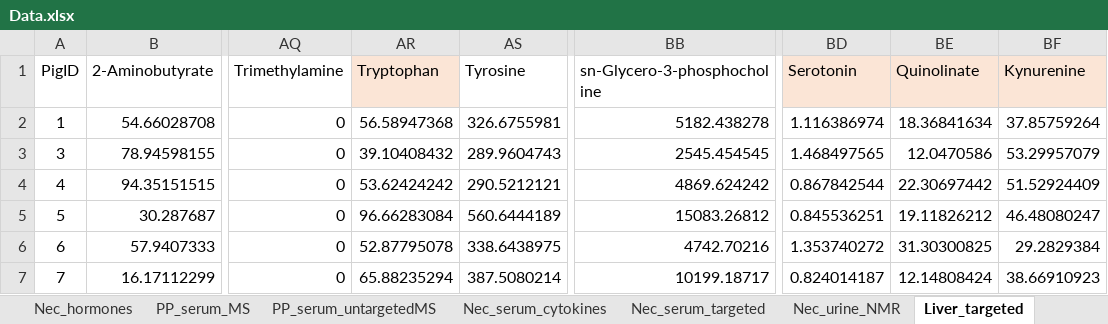
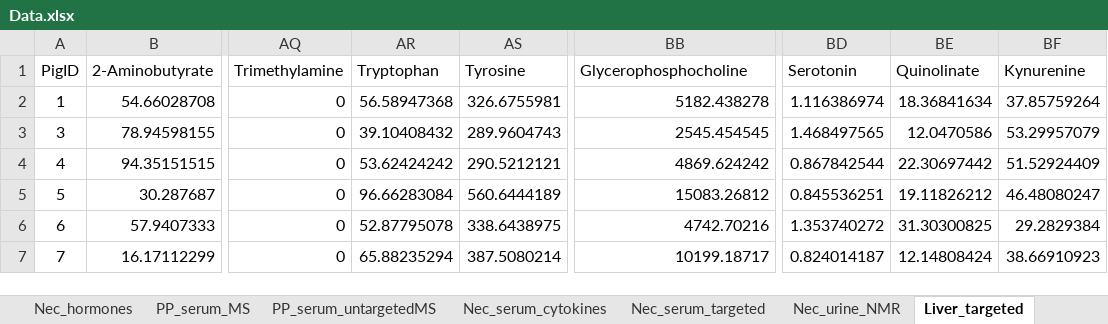
Before and after one commit to xuahe/piglet-alac-tryptophan-study, an Excel workbook: Data/Data.xlsx, sheet Liver_targeted, drawn as a sheet; only a part is shown, gaps mark what is left out; values as stored, in another font and other column widths than the file's, no borders; 1 other sheet too large or unreadable and not compared; the diff names each change by its address in the sheet, - before the commit and + after, or states it on an @@ line.

```diff
--- a/Data/Data.xlsx (sheet Liver_targeted)
+++ b/Data/Data.xlsx (sheet Liver_targeted)
-AR1 fill: #FBE5D6
+AR1 fill: none
-BB1: sn-Glycero-3-phosphocholine
+BB1: Glycerophosphocholine
-BD1:BF1 fill: #FBE5D6
+BD1:BF1 fill: none
```
Also changed, not shown: sheet Summary, sheet Nec_serum_targeted, sheet Brain_targeted.
